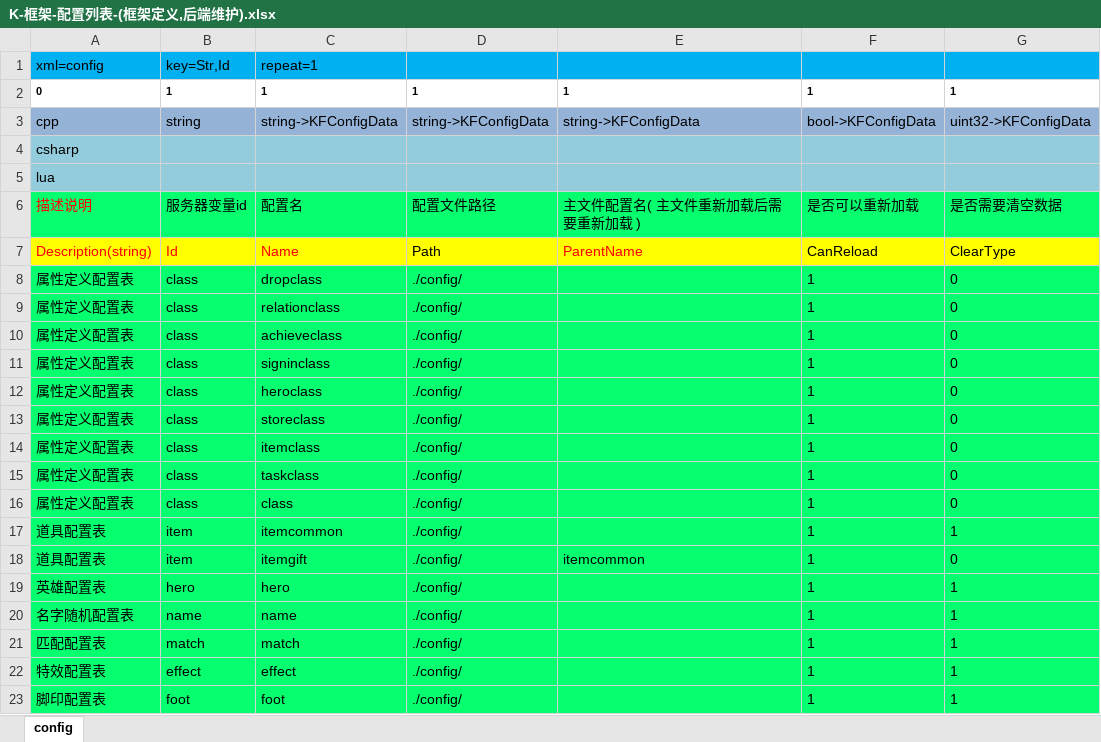
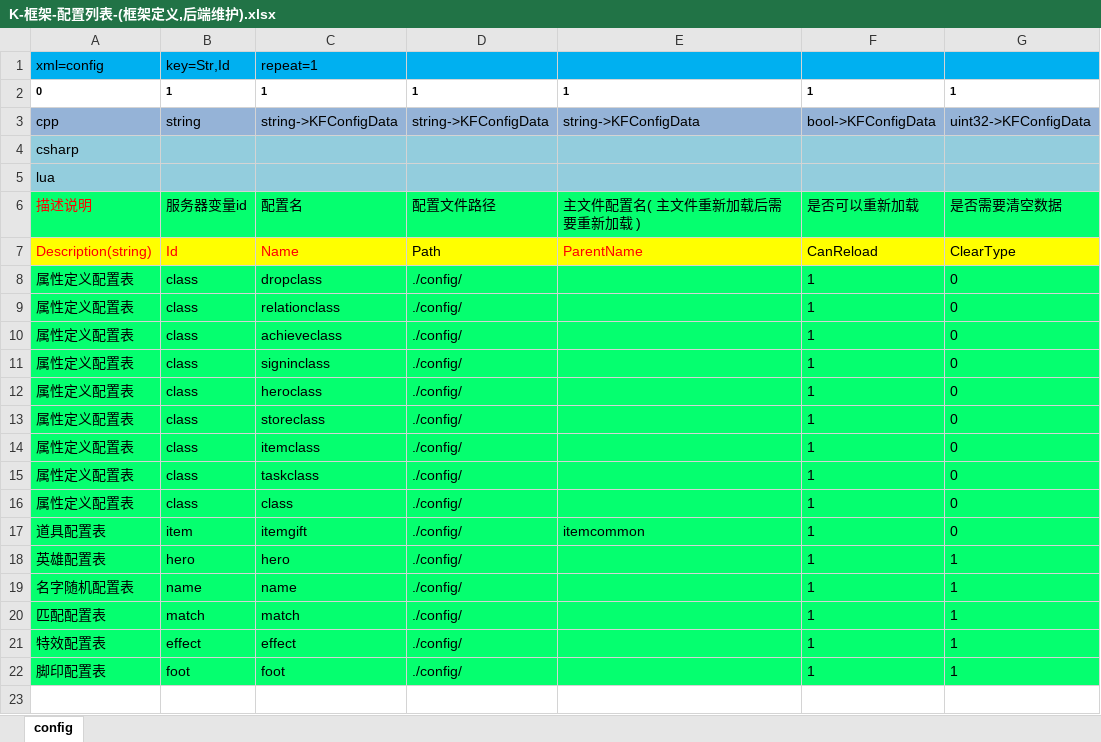
Before and after one commit to lori227/Fighter, an Excel workbook: Resource/excel/table/K-框架-配置列表-(框架定义,后端维护).xlsx, sheet config, drawn as a sheet; values as stored, in another font and other column widths than the file's, no borders; the diff names each change by its address in the sheet, - before the commit and + after, or states it on an @@ line.

```diff
--- a/Resource/excel/table/K-框架-配置列表-(框架定义,后端维护).xlsx (sheet config)
+++ b/Resource/excel/table/K-框架-配置列表-(框架定义,后端维护).xlsx (sheet config)
-row 17: 道具配置表 | item | itemcommon | ./config/ |  | 1 | 1
```
Also changed, not shown: Resource/excel/table/K-框架-配置列表-(框架维护,请勿修改).xlsx, 3 other files.
